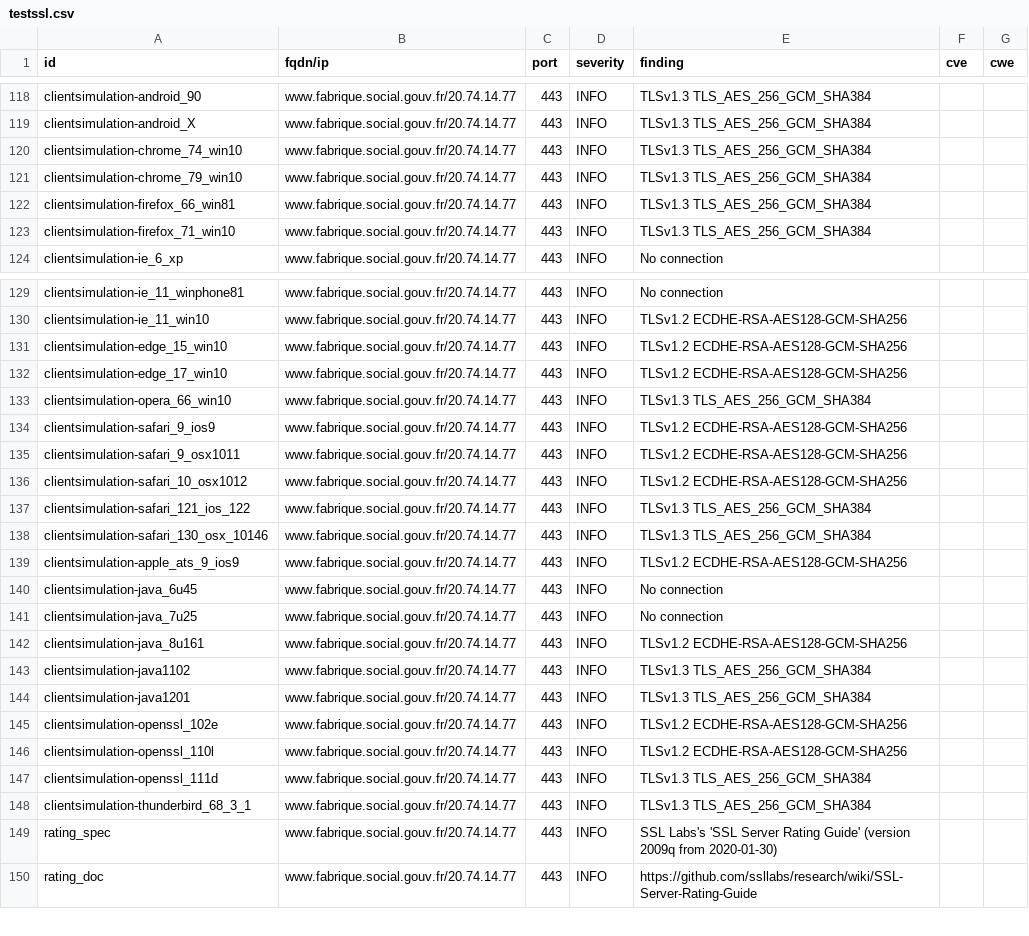
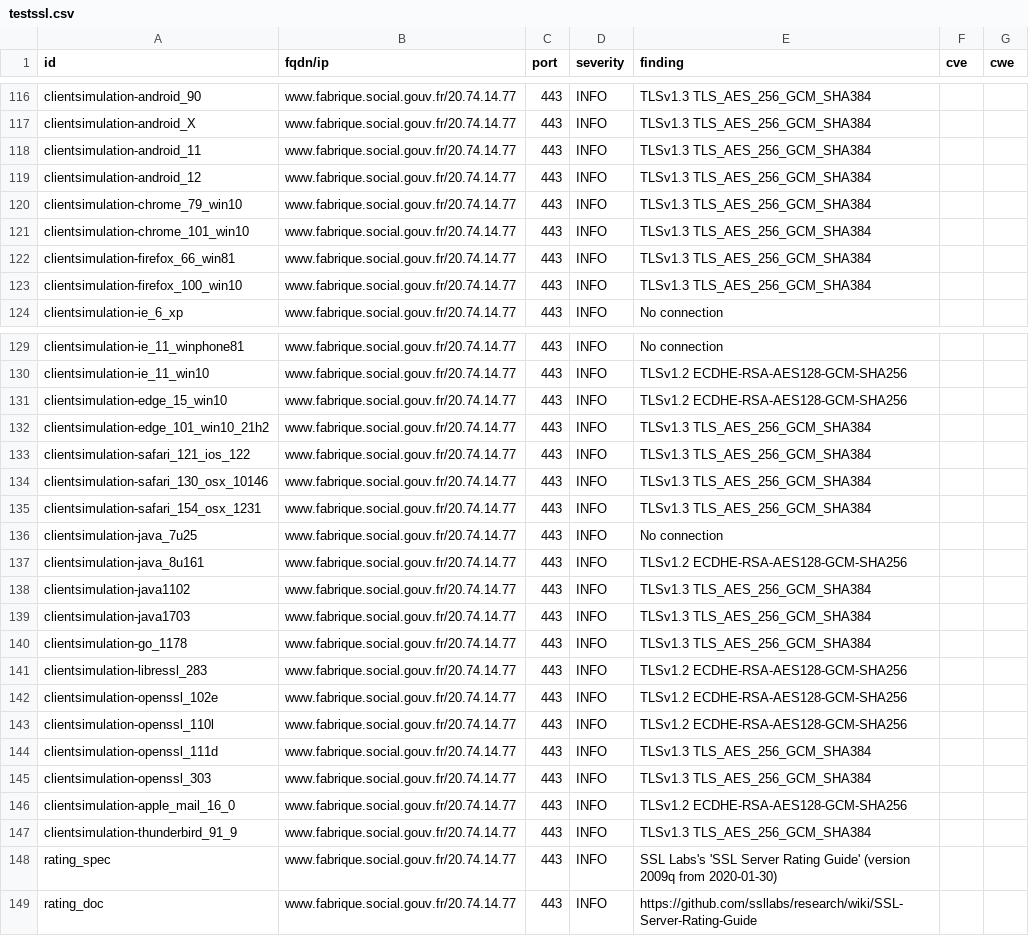
Before and after one commit to SocialGouv/dashlord, a CSV file: results/aHR0cHM6Ly93d3cuZmFicmlxdWUuc29jaWFsLmdvdXYuZnI=/testssl.csv, drawn as a sheet; only a part is shown, gaps mark what is left out; the diff covers the shown part only.

Commit message:
update: https://www.fabrique.social.gouv.fr

```diff
--- a/results/aHR0cHM6Ly93d3cuZmFicmlxdWUuc29jaWFsLmdvdXYuZnI=/testssl.csv
+++ b/results/aHR0cHM6Ly93d3cuZmFicmlxdWUuc29jaWFsLmdvdXYuZnI=/testssl.csv
@@ -119,6 +117,8 @@
 "clientsimulation-android_X","www.fabrique.social.gouv.fr/20.74.14.77","443","INFO","TLSv1.3 TLS_AES_256_GCM_SHA384","",""
-"clientsimulation-chrome_74_win10","www.fabrique.social.gouv.fr/20.74.14.77","443","INFO","TLSv1.3 TLS_AES_256_GCM_SHA384","",""
+"clientsimulation-android_11","www.fabrique.social.gouv.fr/20.74.14.77","443","INFO","TLSv1.3 TLS_AES_256_GCM_SHA384","",""
+"clientsimulation-android_12","www.fabrique.social.gouv.fr/20.74.14.77","443","INFO","TLSv1.3 TLS_AES_256_GCM_SHA384","",""
 "clientsimulation-chrome_79_win10","www.fabrique.social.gouv.fr/20.74.14.77","443","INFO","TLSv1.3 TLS_AES_256_GCM_SHA384","",""
+"clientsimulation-chrome_101_win10","www.fabrique.social.gouv.fr/20.74.14.77","443","INFO","TLSv1.3 TLS_AES_256_GCM_SHA384","",""
 "clientsimulation-firefox_66_win81","www.fabrique.social.gouv.fr/20.74.14.77","443","INFO","TLSv1.3 TLS_AES_256_GCM_SHA384","",""
-"clientsimulation-firefox_71_win10","www.fabrique.social.gouv.fr/20.74.14.77","443","INFO","TLSv1.3 TLS_AES_256_GCM_SHA384","",""
+"clientsimulation-firefox_100_win10","www.fabrique.social.gouv.fr/20.74.14.77","443","INFO","TLSv1.3 TLS_AES_256_GCM_SHA384","",""
 "clientsimulation-ie_6_xp","www.fabrique.social.gouv.fr/20.74.14.77","443","INFO","No connection","",""
@@ -131,11 +131,6 @@
 "clientsimulation-edge_15_win10","www.fabrique.social.gouv.fr/20.74.14.77","443","INFO","TLSv1.2 ECDHE-RSA-AES128-GCM-SHA256","",""
-"clientsimulation-edge_17_win10","www.fabrique.social.gouv.fr/20.74.14.77","443","INFO","TLSv1.2 ECDHE-RSA-AES128-GCM-SHA256","",""
-"clientsimulation-opera_66_win10","www.fabrique.social.gouv.fr/20.74.14.77","443","INFO","TLSv1.3 TLS_AES_256_GCM_SHA384","",""
-"clientsimulation-safari_9_ios9","www.fabrique.social.gouv.fr/20.74.14.77","443","INFO","TLSv1.2 ECDHE-RSA-AES128-GCM-SHA256","",""
-"clientsimulation-safari_9_osx1011","www.fabrique.social.gouv.fr/20.74.14.77","443","INFO","TLSv1.2 ECDHE-RSA-AES128-GCM-SHA256","",""
-"clientsimulation-safari_10_osx1012","www.fabrique.social.gouv.fr/20.74.14.77","443","INFO","TLSv1.2 ECDHE-RSA-AES128-GCM-SHA256","",""
+"clientsimulation-edge_101_win10_21h2","www.fabrique.social.gouv.fr/20.74.14.77","443","INFO","TLSv1.3 TLS_AES_256_GCM_SHA384","",""
 "clientsimulation-safari_121_ios_122","www.fabrique.social.gouv.fr/20.74.14.77","443","INFO","TLSv1.3 TLS_AES_256_GCM_SHA384","",""
 "clientsimulation-safari_130_osx_10146","www.fabrique.social.gouv.fr/20.74.14.77","443","INFO","TLSv1.3 TLS_AES_256_GCM_SHA384","",""
-"clientsimulation-apple_ats_9_ios9","www.fabrique.social.gouv.fr/20.74.14.77","443","INFO","TLSv1.2 ECDHE-RSA-AES128-GCM-SHA256","",""
-"clientsimulation-java_6u45","www.fabrique.social.gouv.fr/20.74.14.77","443","INFO","No connection","",""
+"clientsimulation-safari_154_osx_1231","www.fabrique.social.gouv.fr/20.74.14.77","443","INFO","TLSv1.3 TLS_AES_256_GCM_SHA384","",""
 "clientsimulation-java_7u25","www.fabrique.social.gouv.fr/20.74.14.77","443","INFO","No connection","",""
@@ -143,3 +138,5 @@
 "clientsimulation-java1102","www.fabrique.social.gouv.fr/20.74.14.77","443","INFO","TLSv1.3 TLS_AES_256_GCM_SHA384","",""
-"clientsimulation-java1201","www.fabrique.social.gouv.fr/20.74.14.77","443","INFO","TLSv1.3 TLS_AES_256_GCM_SHA384","",""
+"clientsimulation-java1703","www.fabrique.social.gouv.fr/20.74.14.77","443","INFO","TLSv1.3 TLS_AES_256_GCM_SHA384","",""
+"clientsimulation-go_1178","www.fabrique.social.gouv.fr/20.74.14.77","443","INFO","TLSv1.3 TLS_AES_256_GCM_SHA384","",""
+"clientsimulation-libressl_283","www.fabrique.social.gouv.fr/20.74.14.77","443","INFO","TLSv1.2 ECDHE-RSA-AES128-GCM-SHA256","",""
 "clientsimulation-openssl_102e","www.fabrique.social.gouv.fr/20.74.14.77","443","INFO","TLSv1.2 ECDHE-RSA-AES128-GCM-SHA256","",""
@@ -147,3 +144,5 @@
 "clientsimulation-openssl_111d","www.fabrique.social.gouv.fr/20.74.14.77","443","INFO","TLSv1.3 TLS_AES_256_GCM_SHA384","",""
-"clientsimulation-thunderbird_68_3_1","www.fabrique.social.gouv.fr/20.74.14.77","443","INFO","TLSv1.3 TLS_AES_256_GCM_SHA384","",""
+"clientsimulation-openssl_303","www.fabrique.social.gouv.fr/20.74.14.77","443","INFO","TLSv1.3 TLS_AES_256_GCM_SHA384","",""
+"clientsimulation-apple_mail_16_0","www.fabrique.social.gouv.fr/20.74.14.77","443","INFO","TLSv1.2 ECDHE-RSA-AES128-GCM-SHA256","",""
+"clientsimulation-thunderbird_91_9","www.fabrique.social.gouv.fr/20.74.14.77","443","INFO","TLSv1.3 TLS_AES_256_GCM_SHA384","",""
 "rating_spec","www.fabrique.social.gouv.fr/20.74.14.77","443","INFO","SSL Labs's 'SSL Server Rating Guide' (version 2009q from 2020-01-30)","",""
```
Also changed, not shown: 2 removed rows and 3 edited cells elsewhere in this file, 15 other files.
